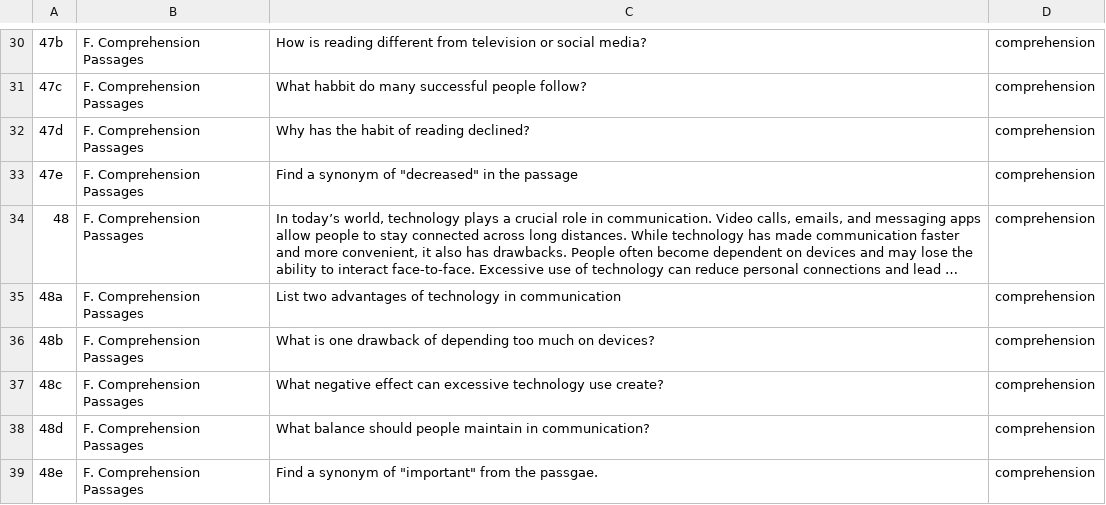
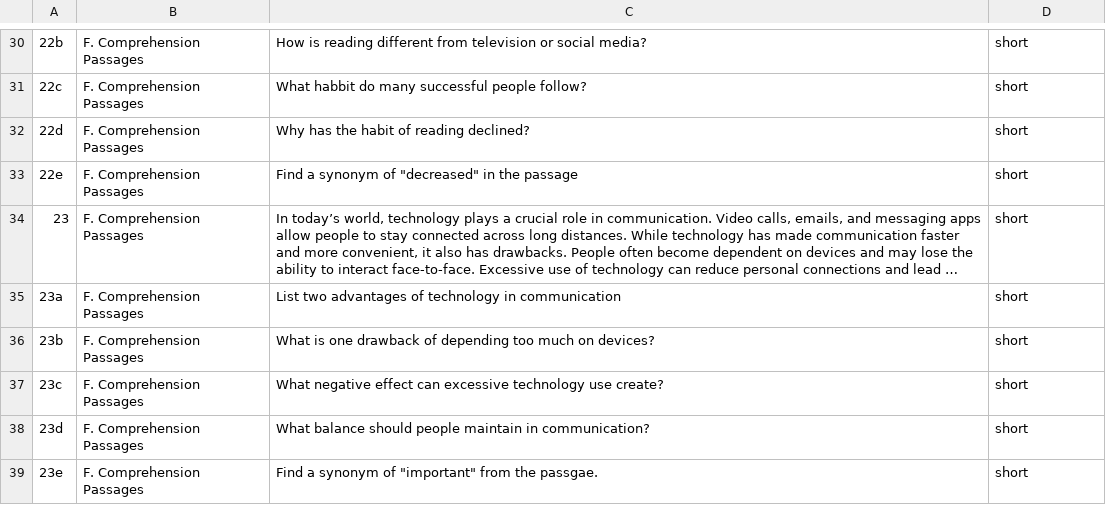
Before and after one commit to surendar1863/student_edge_program, a CSV file: communcation_skills_descriptive.csv, drawn as a sheet; only a part is shown, gaps mark what is left out; long unchanged cells end in …; the diff covers the shown part only; the diff names each change by its address in the sheet, - before the commit and + after, or states it on an @@ line.

```diff
--- a/communcation_skills_descriptive.csv
+++ b/communcation_skills_descriptive.csv
-A30: 47b
+A30: 22b
-D30:D39: comprehension
+D30:D39: short
-A31: 47c
+A31: 22c
-A32: 47d
+A32: 22d
-A33: 47e
+A33: 22e
-A34: 48
+A34: 23
-A35: 48a
+A35: 23a
-A36: 48b
+A36: 23b
-A37: 48c
+A37: 23c
-A38: 48d
+A38: 23d
-A39: 48e
+A39: 23e
```
Also changed, not shown: 1 added row, 1 removed row and 44 edited cells elsewhere in this file, aptitude.csv.
